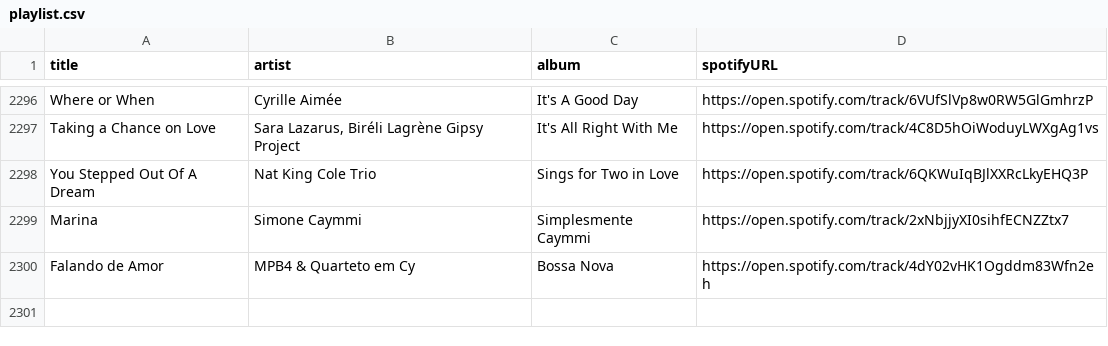
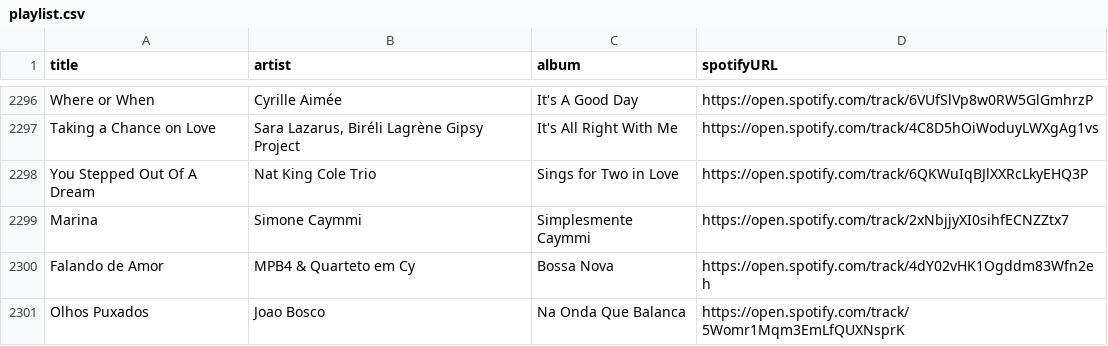
Before and after one commit to albertollamaso/best-bossa-nova-and-jazz-playlist, a CSV file: playlist.csv, drawn as a sheet; only a part is shown, gaps mark what is left out; the diff names each change by its address in the sheet, - before the commit and + after, or states it on an @@ line.

```diff
--- a/playlist.csv
+++ b/playlist.csv
+row 2301: Olhos Puxados | Joao Bosco | Na Onda Que Balanca | https://open.spotify.com/track/5Womr1Mqm3EmLfQUXNsprK
```
Also changed, not shown: 1 other file.
